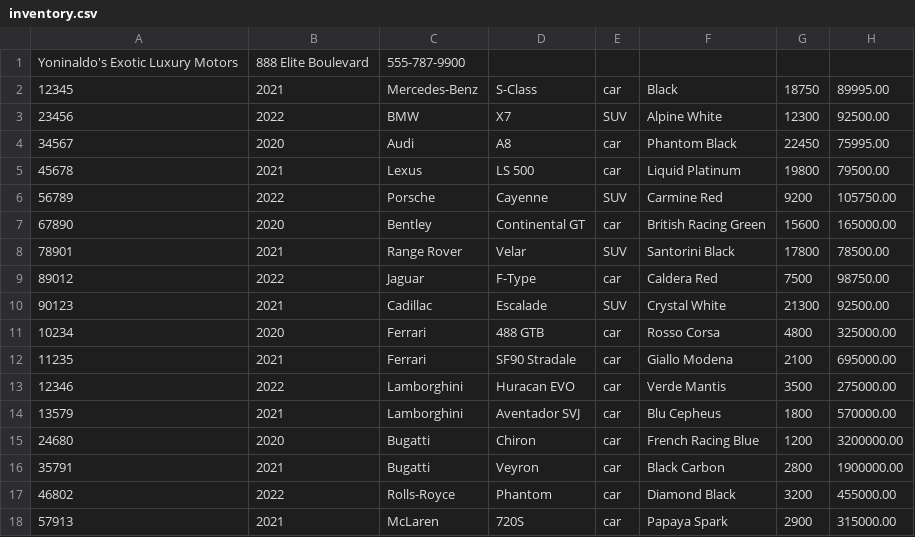
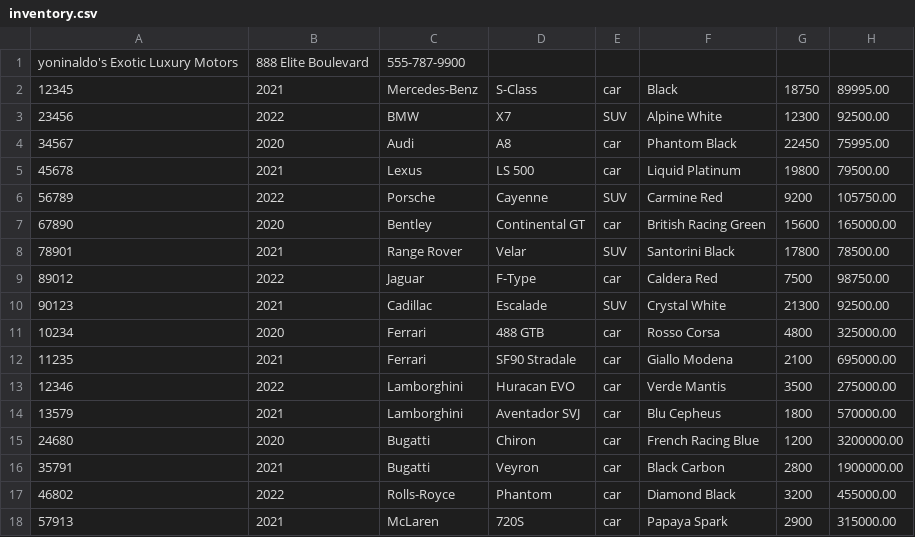
Before and after one commit to yonina7do/BootcampAdhana, a CSV file: ObjectOrientedCarDealership/inventory.csv, drawn as a sheet.

```diff
--- a/ObjectOrientedCarDealership/inventory.csv
+++ b/ObjectOrientedCarDealership/inventory.csv
@@ -1,2 +1,2 @@
-Yoninaldo's Exotic Luxury Motors|888 Elite Boulevard|555-787-9900
+yoninaldo's Exotic Luxury Motors|888 Elite Boulevard|555-787-9900
 12345|2021|Mercedes-Benz|S-Class|car|Black|18750|89995.00
```
Also changed, not shown: ObjectOrientedCarDealership/inventory_backup.csv, 5 other files.
